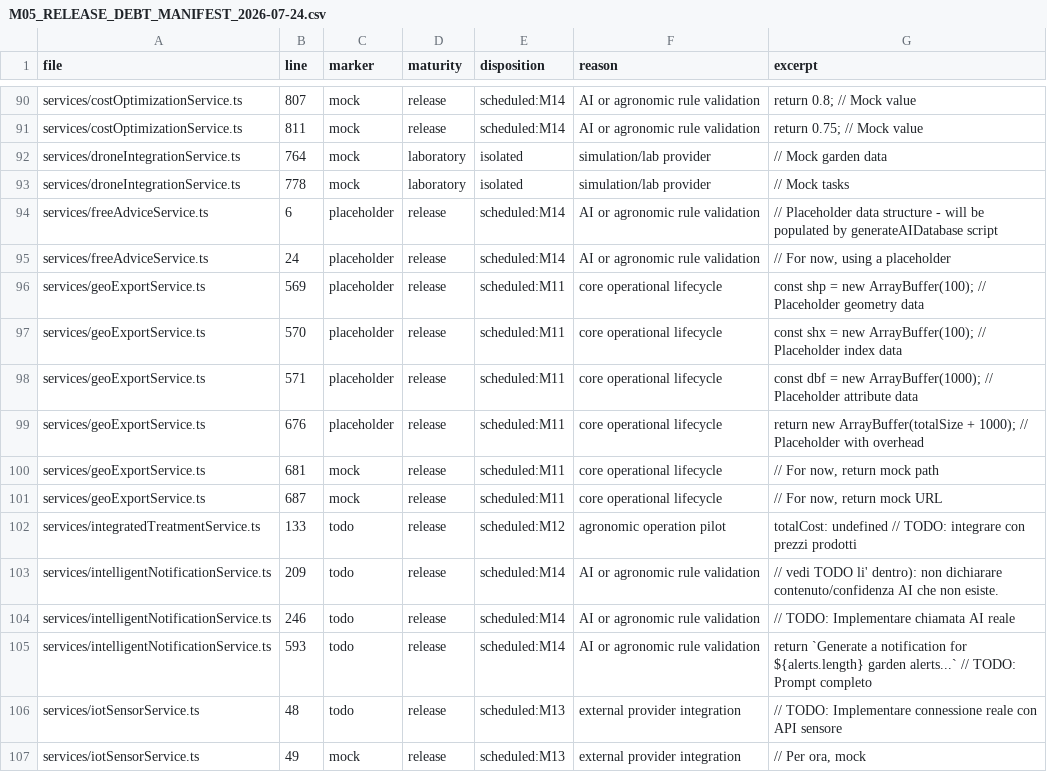
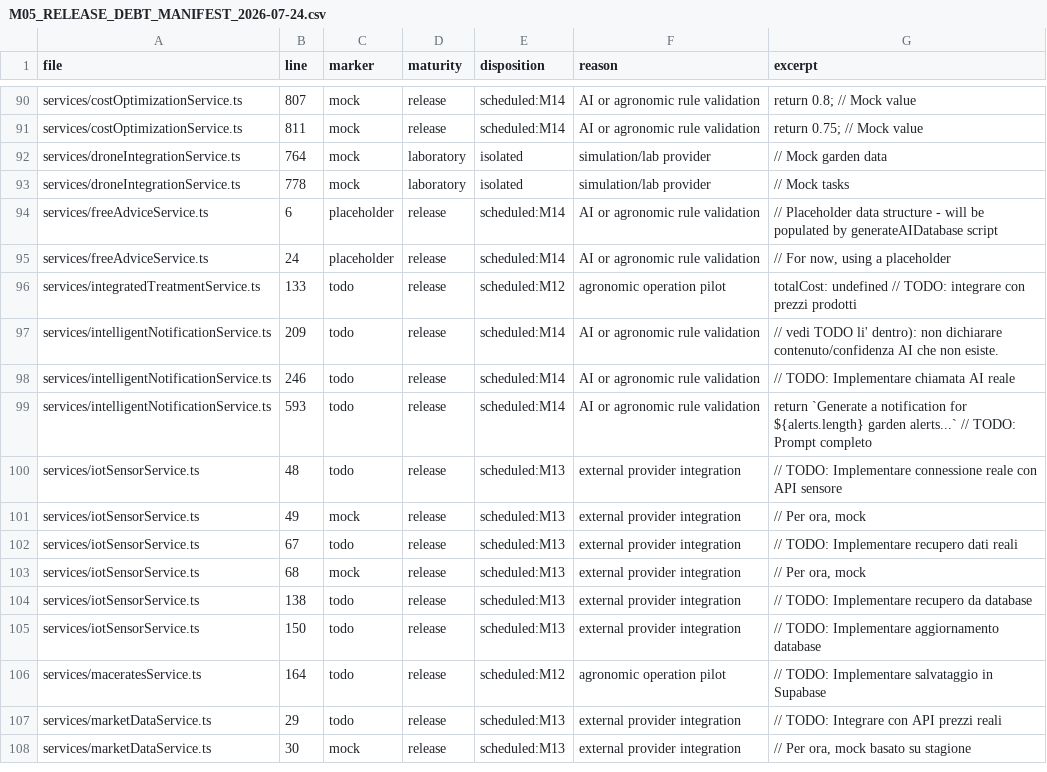
Before and after one commit to magmadvlab/ortomio-pro, a CSV file: docs/reports/M05_RELEASE_DEBT_MANIFEST_2026-07-24.csv, drawn as a sheet; only a part is shown, gaps mark what is left out; the shorter side is filled out with more unchanged rows.

Commit message:
fix: fail closed on unaudited geo exports

```diff
--- a/docs/reports/M05_RELEASE_DEBT_MANIFEST_2026-07-24.csv
+++ b/docs/reports/M05_RELEASE_DEBT_MANIFEST_2026-07-24.csv
@@ -95,8 +95,2 @@
 "services/freeAdviceService.ts","24","placeholder","release","scheduled:M14","AI or agronomic rule validation","// For now, using a placeholder"
-"services/geoExportService.ts","569","placeholder","release","scheduled:M11","core operational lifecycle","const shp = new ArrayBuffer(100); // Placeholder geometry data"
-"services/geoExportService.ts","570","placeholder","release","scheduled:M11","core operational lifecycle","const shx = new ArrayBuffer(100); // Placeholder index data"
-"services/geoExportService.ts","571","placeholder","release","scheduled:M11","core operational lifecycle","const dbf = new ArrayBuffer(1000); // Placeholder attribute data"
-"services/geoExportService.ts","676","placeholder","release","scheduled:M11","core operational lifecycle","return new ArrayBuffer(totalSize + 1000); // Placeholder with overhead"
-"services/geoExportService.ts","681","mock","release","scheduled:M11","core operational lifecycle","// For now, return mock path"
-"services/geoExportService.ts","687","mock","release","scheduled:M11","core operational lifecycle","// For now, return mock URL"
 "services/integratedTreatmentService.ts","133","todo","release","scheduled:M12","agronomic operation pilot","totalCost: undefined // TODO: integrare con prezzi prodotti"
```
Also changed, not shown: 5 other files.
